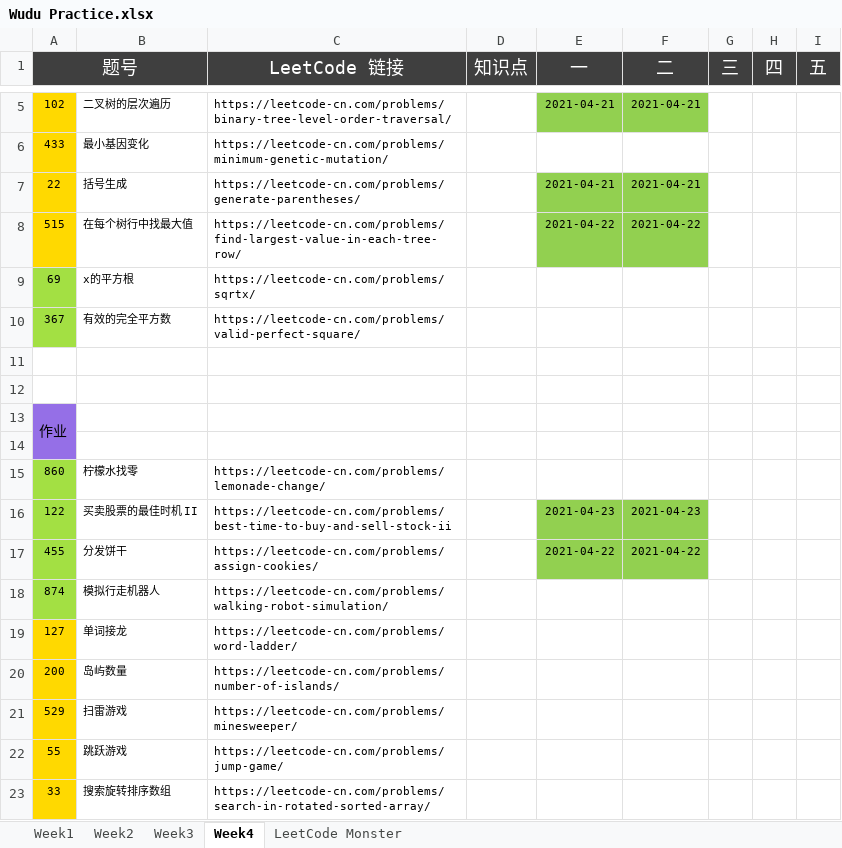
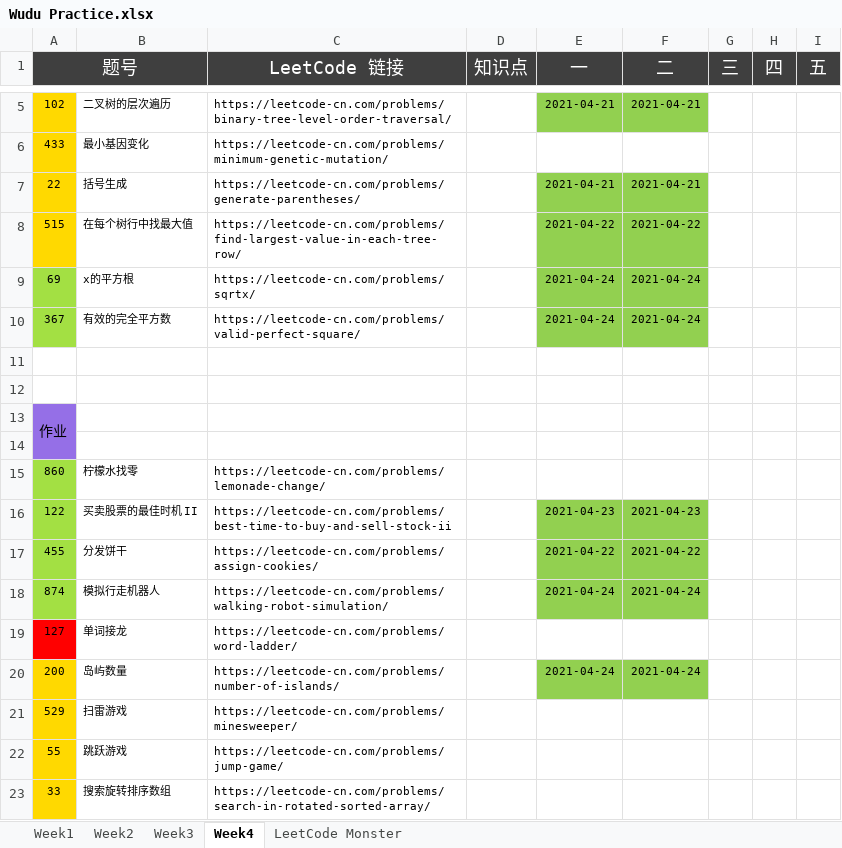
Before and after one commit to automano/Golang-LeetCode, an Excel workbook: Wudu Practice.xlsx, sheet Week4, drawn as a sheet; only a part is shown, gaps mark what is left out; values as stored, in another font and other column widths than the file's, no borders; the diff names each change by its address in the sheet, - before the commit and + after, or states it on an @@ line.

```diff
--- a/Wudu Practice.xlsx (sheet Week4)
+++ b/Wudu Practice.xlsx (sheet Week4)
-E9:E10 (一): (empty)
+E9:E10 (一): 2021-04-24
-E9:F10 fill: none
+E9:F10 fill: #92D050
-F9:F10 (二): (empty)
+F9:F10 (二): 2021-04-24
-E18 (一): (empty)
+E18 (一): 2021-04-24
-E18:F18 fill: none
+E18:F18 fill: #92D050
-F18 (二): (empty)
+F18 (二): 2021-04-24
-A19 fill: #FFD900
+A19 fill: #FF0000
-E20 (一): (empty)
+E20 (一): 2021-04-24
-E20:F20 fill: none
+E20:F20 fill: #92D050
-F20 (二): (empty)
+F20 (二): 2021-04-24
```
Also changed, not shown: 9 other files.
